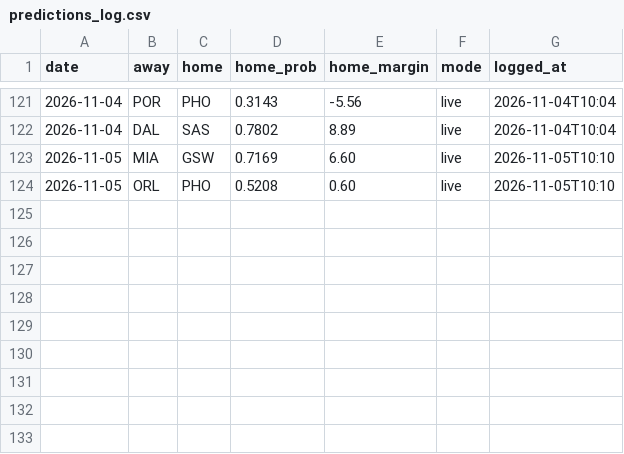
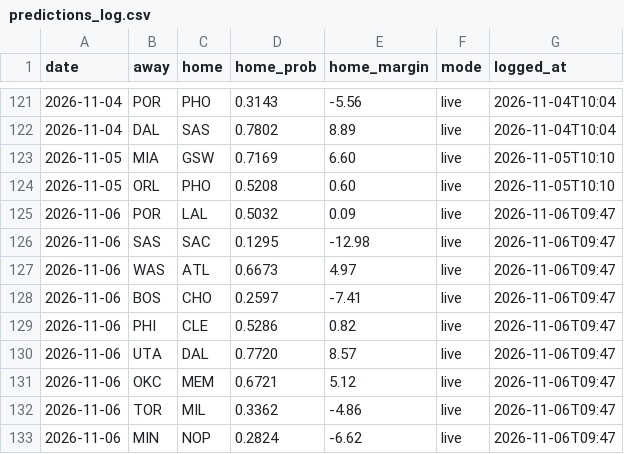
Before and after one commit to sreekeyyunni/nba-ledger-se, a CSV file: pipeline/outputs/predictions_log.csv, drawn as a sheet; only a part is shown, gaps mark what is left out.

```diff
--- a/pipeline/outputs/predictions_log.csv
+++ b/pipeline/outputs/predictions_log.csv
@@ -124 +124,10 @@ date,away,home,home_prob,home_margin,mode,logged_at
 2026-11-05,ORL,PHO,0.5208,0.60,live,2026-11-05T10:10
+2026-11-06,POR,LAL,0.5032,0.09,live,2026-11-06T09:47
+2026-11-06,SAS,SAC,0.1295,-12.98,live,2026-11-06T09:47
+2026-11-06,WAS,ATL,0.6673,4.97,live,2026-11-06T09:47
+2026-11-06,BOS,CHO,0.2597,-7.41,live,2026-11-06T09:47
+2026-11-06,PHI,CLE,0.5286,0.82,live,2026-11-06T09:47
+2026-11-06,UTA,DAL,0.7720,8.57,live,2026-11-06T09:47
+2026-11-06,OKC,MEM,0.6721,5.12,live,2026-11-06T09:47
+2026-11-06,TOR,MIL,0.3362,-4.86,live,2026-11-06T09:47
+2026-11-06,MIN,NOP,0.2824,-6.62,live,2026-11-06T09:47
```
Also changed, not shown: data/contract_value.csv, data/predictions.csv, 6 other files.
